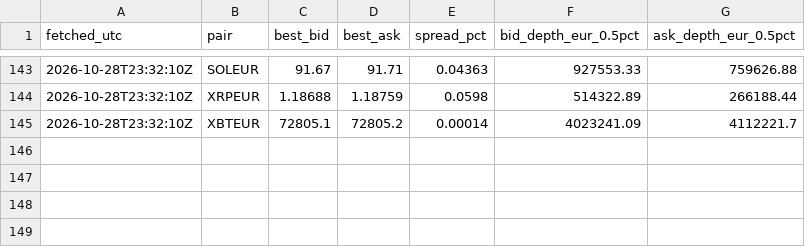
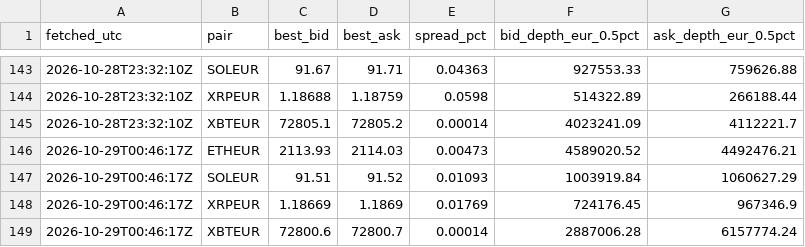
Before and after one commit to dabisattila-design/Medusa-data, a CSV file: data/depth/2026-10.csv, drawn as a sheet; only a part is shown, gaps mark what is left out.

```diff
--- a/data/depth/2026-10.csv
+++ b/data/depth/2026-10.csv
@@ -145 +145,5 @@ fetched_utc,pair,best_bid,best_ask,spread_pct,bid_depth_eur_0.5pct,ask_depth_eur
 2026-10-28T23:32:10Z,XBTEUR,72805.1,72805.2,0.00014,4023241.09,4112221.7
+2026-10-29T00:46:17Z,ETHEUR,2113.93,2114.03,0.00473,4589020.52,4492476.21
+2026-10-29T00:46:17Z,SOLEUR,91.51,91.52,0.01093,1003919.84,1060627.29
+2026-10-29T00:46:17Z,XRPEUR,1.18669,1.1869,0.01769,724176.45,967346.9
+2026-10-29T00:46:17Z,XBTEUR,72800.6,72800.7,0.00014,2887006.28,6157774.24
```
Also changed, not shown: data/ohlc/1440/ETHEUR.csv, data/ohlc/1440/XBTEUR.csv, 7 other files.
